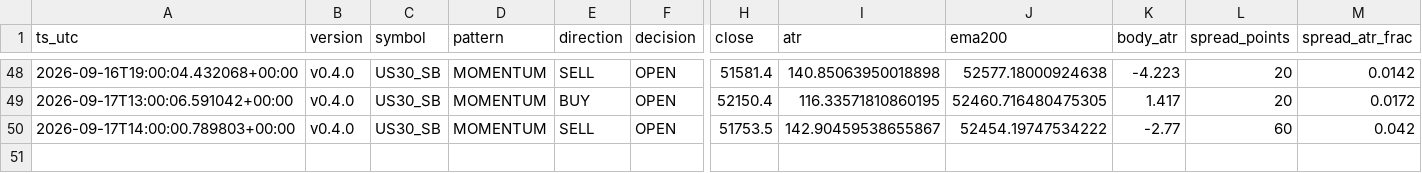
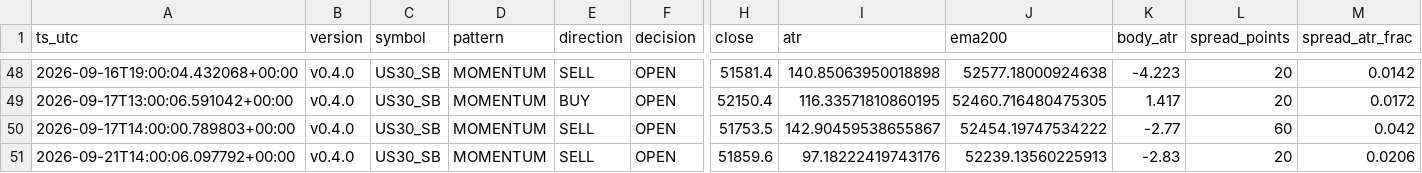
Before and after one commit to jorgenofuentes/tb-logs, a CSV file: signals_US30_SB_v0.4.0.csv, drawn as a sheet; only a part is shown, gaps mark what is left out; rows hold the shown columns only; the diff names each change by its address in the sheet, - before the commit and + after, or states it on an @@ line.

```diff
--- a/signals_US30_SB_v0.4.0.csv
+++ b/signals_US30_SB_v0.4.0.csv
+row 51: 2026-09-21T14:00:06.097792+00:00 | v0.4.0 | US30_SB | MOMENTUM | SELL | OPEN | 51859.6 | 97.18222419743176 | 52239.13560225913 | -2.83 | 20 | 0.0206
```
Also changed, not shown: signals_NAS100_SB_v0.4.0.csv, trades_NAS100_SB_v0.4.0.csv, 10 other files.
